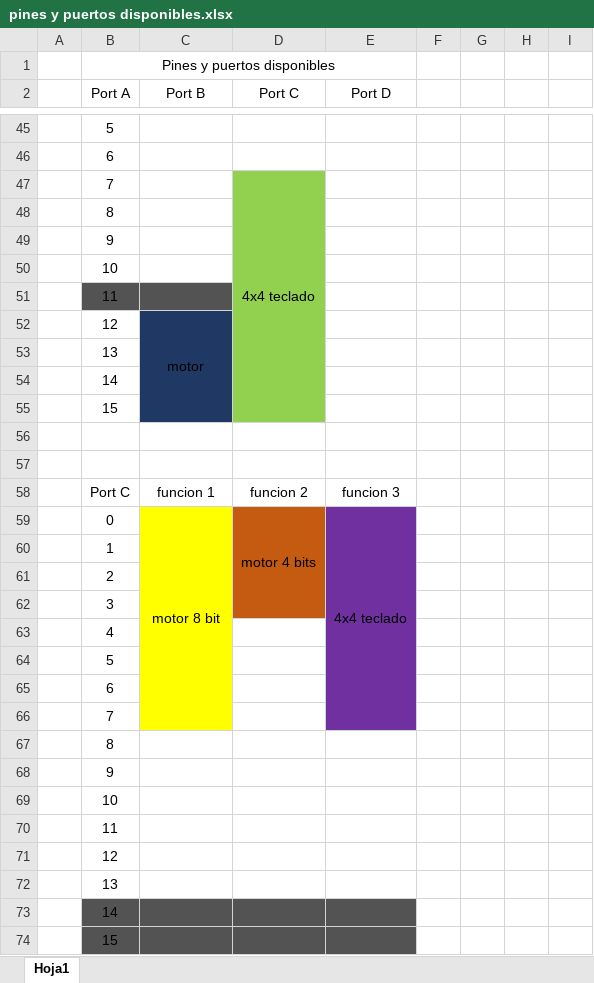
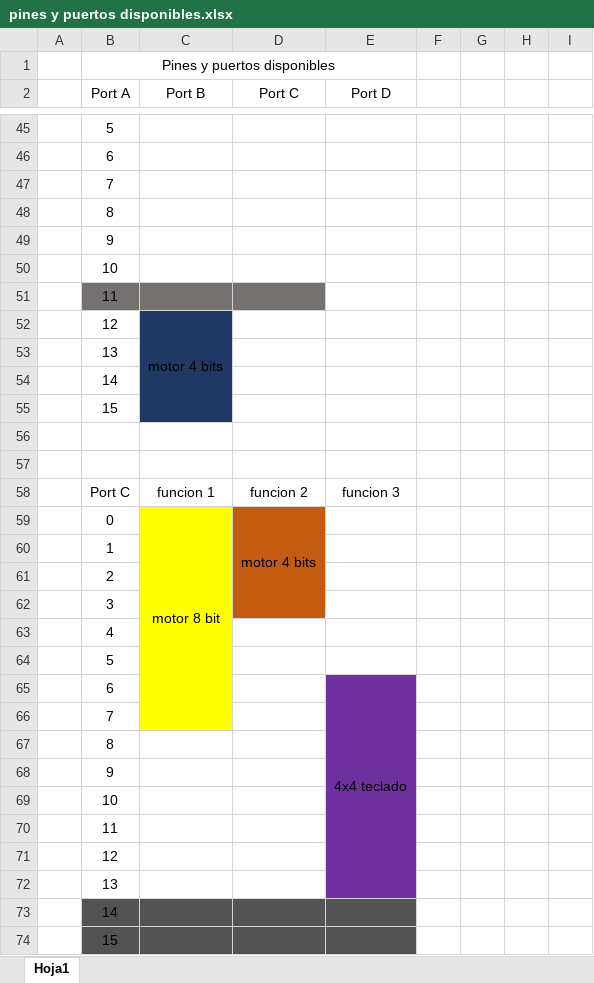
Before and after one commit to SebasGM19/Ikaros_project, an Excel workbook: documentation/pines y puertos disponibles.xlsx, sheet Hoja1, drawn as a sheet; only a part is shown, gaps mark what is left out; values as stored, in another font and other column widths than the file's, no borders; the diff names each change by its address in the sheet, - before the commit and + after, or states it on an @@ line.

```diff
--- a/documentation/pines y puertos disponibles.xlsx (sheet Hoja1)
+++ b/documentation/pines y puertos disponibles.xlsx (sheet Hoja1)
-D47 (Port C): 4x4 teclado
+D47 (Port C): (empty)
-D47:D50 fill: #92D050
+D47:D50 fill: none
-D47:D55 merged
-B51:C51 fill: #535353
+B51:C51 fill: #767171
-D51 fill: #92D050
+D51 fill: #767171
-C52 (Port B): motor
+C52 (Port B): motor 4 bits
-D52:D55 fill: #92D050
+D52:D55 fill: none
-E59 (Port D): 4x4 teclado
+E59 (Port D): (empty)
-E59:E64 fill: #7030A0
+E59:E64 fill: none
-E59:E66 merged
-E65 (Port D): (empty)
+E65 (Port D): 4x4 teclado
+E65:E72 merged
-E67:E72 fill: none
+E67:E72 fill: #7030A0
```
Also changed, not shown: 6 other files.
